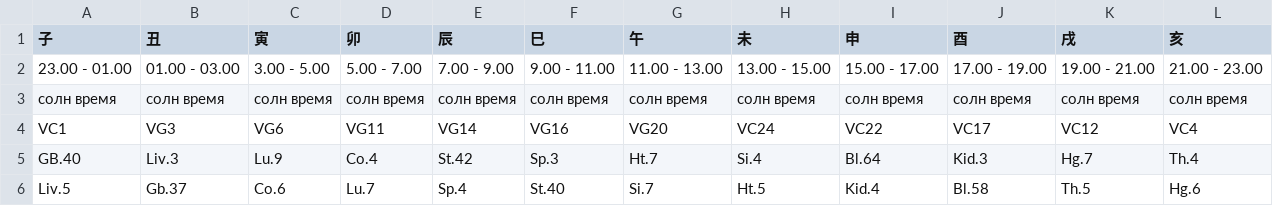
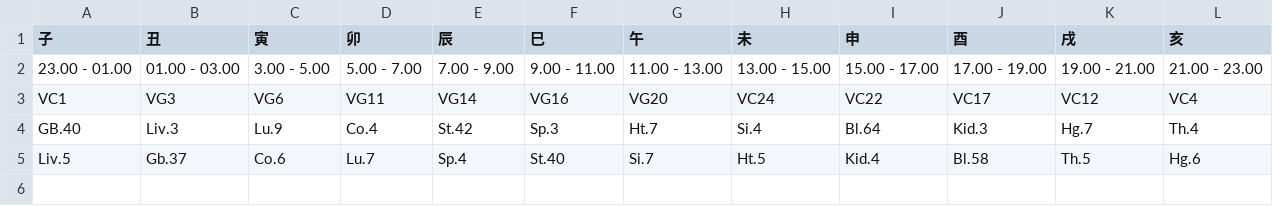
Before and after one commit to Sonnenbergenfluganschluss/BaZi, a CSV file: data/da_syao.csv, drawn as a sheet; the diff names each change by its address in the sheet, - before the commit and + after, or states it on an @@ line.

```diff
--- a/data/da_syao.csv
+++ b/data/da_syao.csv
-row 3: солн время | солн время | солн время | солн время | солн время | солн время | солн время | солн время | солн время | солн время | солн время | солн время
```
Also changed, not shown: 1 other file.
